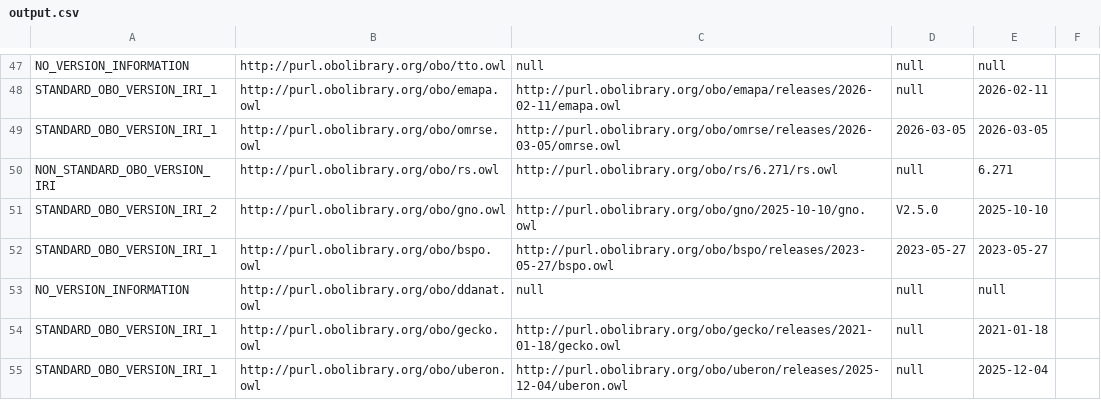
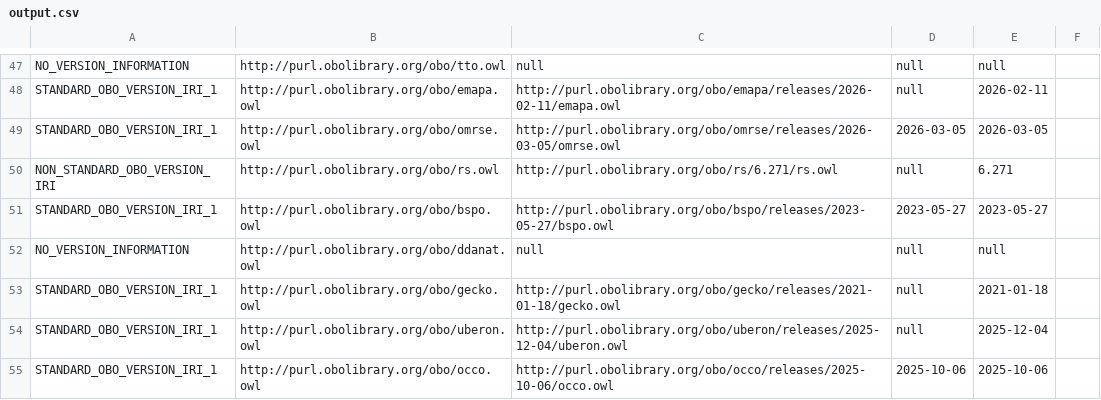
Before and after one commit to psiotwo/ontology-version-extractor, a CSV file: output.csv, drawn as a sheet; only a part is shown, gaps mark what is left out; the shorter side is filled out with more unchanged rows; the diff covers the shown part only.

Commit message:
Deploying to gh-pages from @ psiotwo/ontology-version-extractor@96e02d3ea5e347758c50ddc6fabb4a8fdb461bf2 🚀

```diff
--- a/output.csv
+++ b/output.csv
@@ -50,3 +50,2 @@ STANDARD_OBO_VERSION_IRI_1,http://purl.obolibrary.org/obo/omrse.owl,http://purl.
 NON_STANDARD_OBO_VERSION_IRI,http://purl.obolibrary.org/obo/rs.owl,http://purl.obolibrary.org/obo/rs/6.271/rs.owl,null,6.271,,
-STANDARD_OBO_VERSION_IRI_2,http://purl.obolibrary.org/obo/gno.owl,http://purl.obolibrary.org/obo/gno/2025-10-10/gno.owl,V2.5.0,2025-10-10,,
 STANDARD_OBO_VERSION_IRI_1,http://purl.obolibrary.org/obo/bspo.owl,http://purl.obolibrary.org/obo/bspo/releases/2023-05-27/bspo.owl,2023-05-27,2023-05-27,,
```
Also changed, not shown: 13 edited cells elsewhere in this file, 2 other files.
